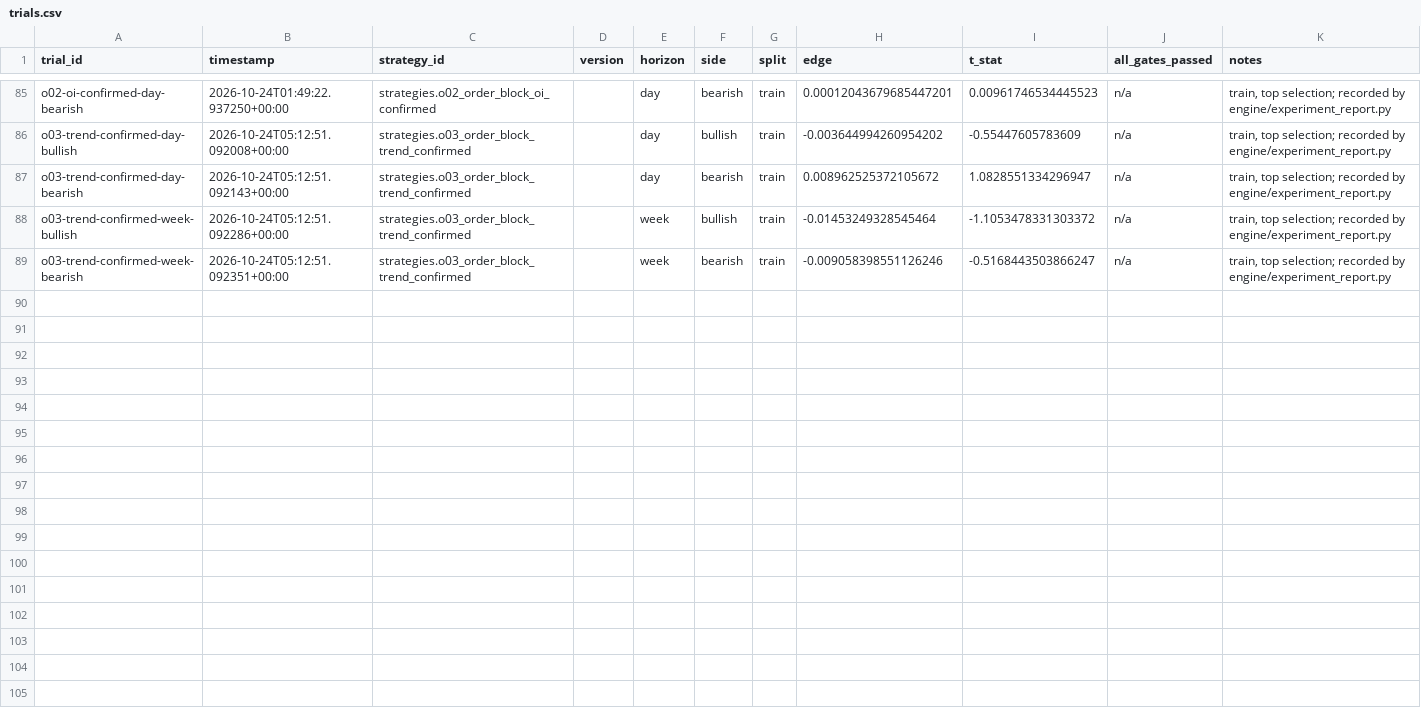
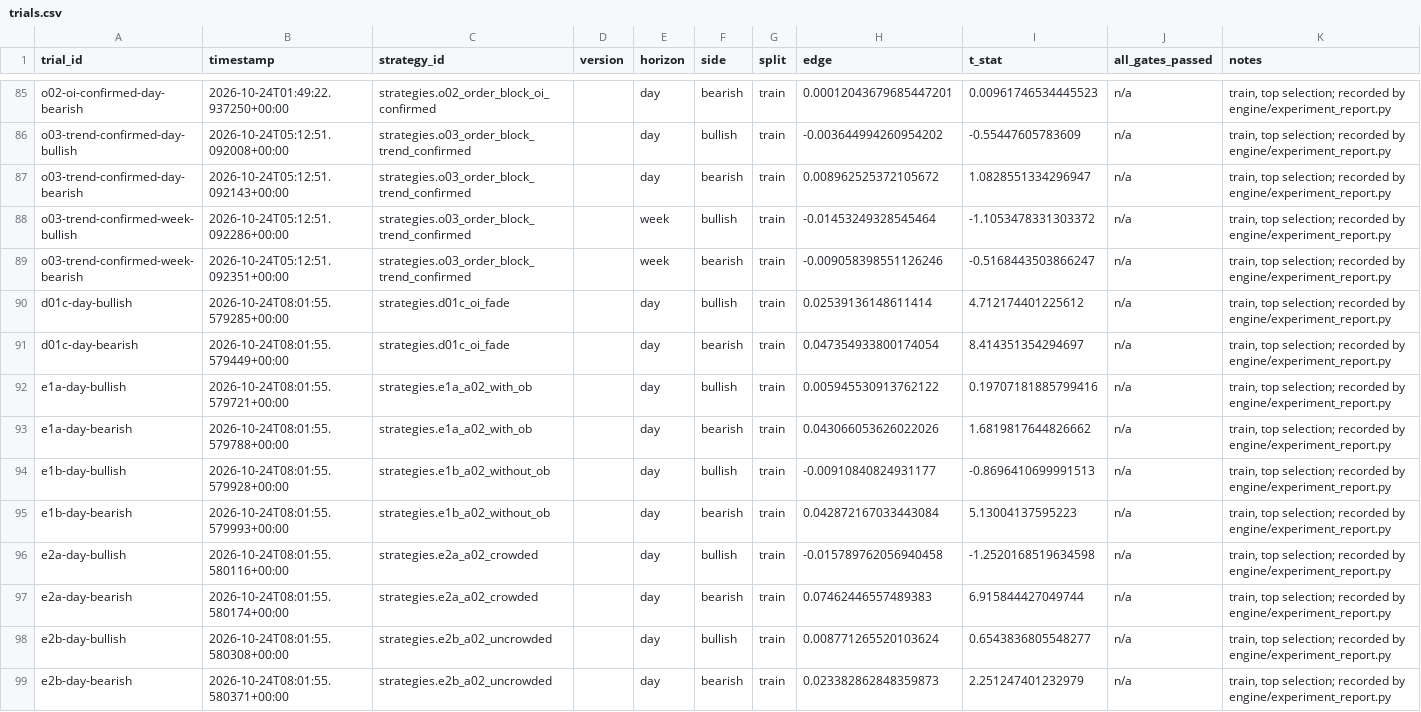
Before and after one commit to Achintya1311/stockstalker-lab, a CSV file: ledger/trials.csv, drawn as a sheet; only a part is shown, gaps mark what is left out; the diff names each change by its address in the sheet, - before the commit and + after, or states it on an @@ line.

```diff
--- a/ledger/trials.csv
+++ b/ledger/trials.csv
+row 90: d01c-day-bullish | 2026-10-24T08:01:55.579285+00:00 | strategies.d01c_oi_fade |  | day | bullish | train | 0.02539136148611414 | 4.712174401225612 | n/a | train, top selection; recorded by engine/experiment_report.py
+row 91: d01c-day-bearish | 2026-10-24T08:01:55.579449+00:00 | strategies.d01c_oi_fade |  | day | bearish | train | 0.047354933800174054 | 8.414351354294697 | n/a | train, top selection; recorded by engine/experiment_report.py
+row 92: e1a-day-bullish | 2026-10-24T08:01:55.579721+00:00 | strategies.e1a_a02_with_ob |  | day | bullish | train | 0.005945530913762122 | 0.19707181885799416 | n/a | train, top selection; recorded by engine/experiment_report.py
+row 93: e1a-day-bearish | 2026-10-24T08:01:55.579788+00:00 | strategies.e1a_a02_with_ob |  | day | bearish | train | 0.043066053626022026 | 1.6819817644826662 | n/a | train, top selection; recorded by engine/experiment_report.py
+row 94: e1b-day-bullish | 2026-10-24T08:01:55.579928+00:00 | strategies.e1b_a02_without_ob |  | day | bullish | train | -0.00910840824931177 | -0.8696410699991513 | n/a | train, top selection; recorded by engine/experiment_report.py
+row 95: e1b-day-bearish | 2026-10-24T08:01:55.579993+00:00 | strategies.e1b_a02_without_ob |  | day | bearish | train | 0.042872167033443084 | 5.13004137595223 | n/a | train, top selection; recorded by engine/experiment_report.py
+row 96: e2a-day-bullish | 2026-10-24T08:01:55.580116+00:00 | strategies.e2a_a02_crowded |  | day | bullish | train | -0.015789762056940458 | -1.2520168519634598 | n/a | train, top selection; recorded by engine/experiment_report.py
+row 97: e2a-day-bearish | 2026-10-24T08:01:55.580174+00:00 | strategies.e2a_a02_crowded |  | day | bearish | train | 0.07462446557489383 | 6.915844427049744 | n/a | train, top selection; recorded by engine/experiment_report.py
+row 98: e2b-day-bullish | 2026-10-24T08:01:55.580308+00:00 | strategies.e2b_a02_uncrowded |  | day | bullish | train | 0.008771265520103624 | 0.6543836805548277 | n/a | train, top selection; recorded by engine/experiment_report.py
+row 99: e2b-day-bearish | 2026-10-24T08:01:55.580371+00:00 | strategies.e2b_a02_uncrowded |  | day | bearish | train | 0.023382862848359873 | 2.251247401232979 | n/a | train, top selection; recorded by engine/experiment_report.py
```
Also changed, not shown: 26 other files.
